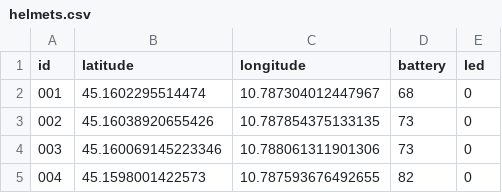
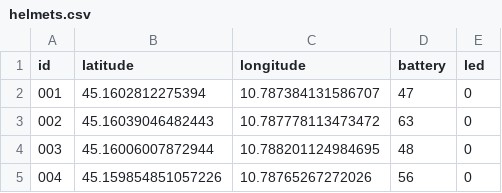
Before and after one commit to saajann/construction-site-monitoring-system, a CSV file: src/data/dynamic/helmets.csv, drawn as a sheet.

```diff
--- a/src/data/dynamic/helmets.csv
+++ b/src/data/dynamic/helmets.csv
@@ -1,5 +1,5 @@
 id,latitude,longitude,battery,led
-001,45.1602295514474,10.787304012447967,68,0
-002,45.16038920655426,10.787854375133135,73,0
-003,45.160069145223346,10.788061311901306,73,0
-004,45.1598001422573,10.787593676492655,82,0
+001,45.1602812275394,10.787384131586707,47,0
+002,45.16039046482443,10.787778113473472,63,0
+003,45.16006007872944,10.788201124984695,48,0
+004,45.159854851057226,10.78765267272026,56,0
```
Also changed, not shown: src/data/dynamic/stations.csv, 10 other files.
